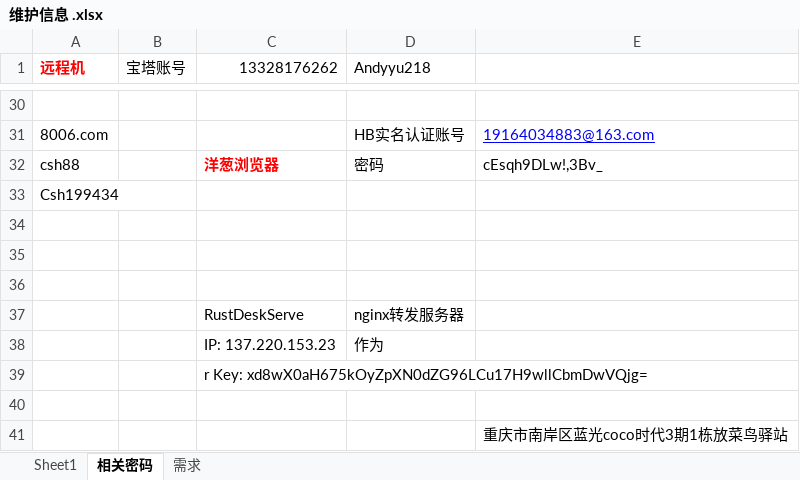
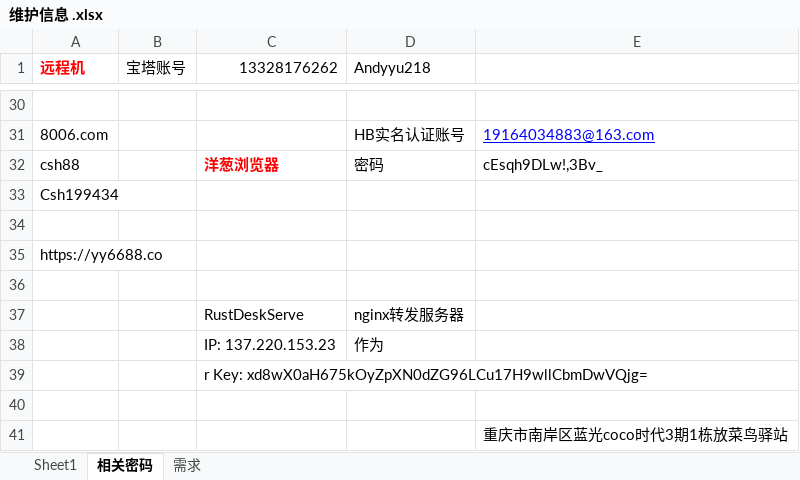
Before and after one commit to hsinchu/newApi, an Excel workbook: 维护信息 .xlsx, sheet 相关密码, drawn as a sheet; only a part is shown, gaps mark what is left out; values as stored, in another font and other column widths than the file's, no borders; charts and pictures not drawn; the diff names each change by its address in the sheet, - before the commit and + after, or states it on an @@ line.

```diff
--- a/维护信息 .xlsx (sheet 相关密码)
+++ b/维护信息 .xlsx (sheet 相关密码)
-A35 (远程机): (empty)
+A35 (远程机): https://yy6688.co
```
Also changed, not shown: 34 other files.
